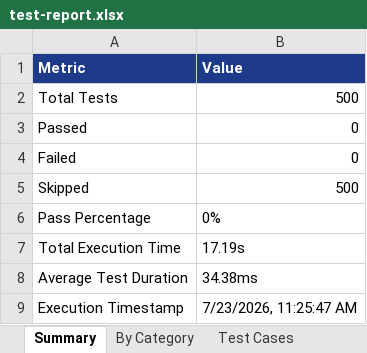
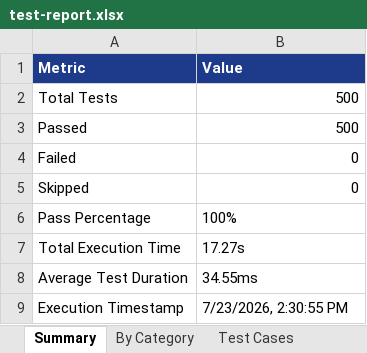
Before and after one commit to Vani900/Charity-AI-AndroidApp, an Excel workbook: e2e-tests/reports/test-report.xlsx, sheet Summary, drawn as a sheet; values as stored, in another font and other column widths than the file's, no borders; the diff names each change by its address in the sheet, - before the commit and + after, or states it on an @@ line.

```diff
--- a/e2e-tests/reports/test-report.xlsx (sheet Summary)
+++ b/e2e-tests/reports/test-report.xlsx (sheet Summary)
-B3 (Value): 0
+B3 (Value): 500
-B5 (Value): 500
+B5 (Value): 0
-B6 (Value): 0%
+B6 (Value): 100%
-B7 (Value): 17.19s
+B7 (Value): 17.27s
-B8 (Value): 34.38ms
+B8 (Value): 34.55ms
-B9 (Value): 7/23/2026, 11:25:47 AM
+B9 (Value): 7/23/2026, 2:30:55 PM
```
Also changed, not shown: sheet Test Cases, sheet By Category, 5 other files.
